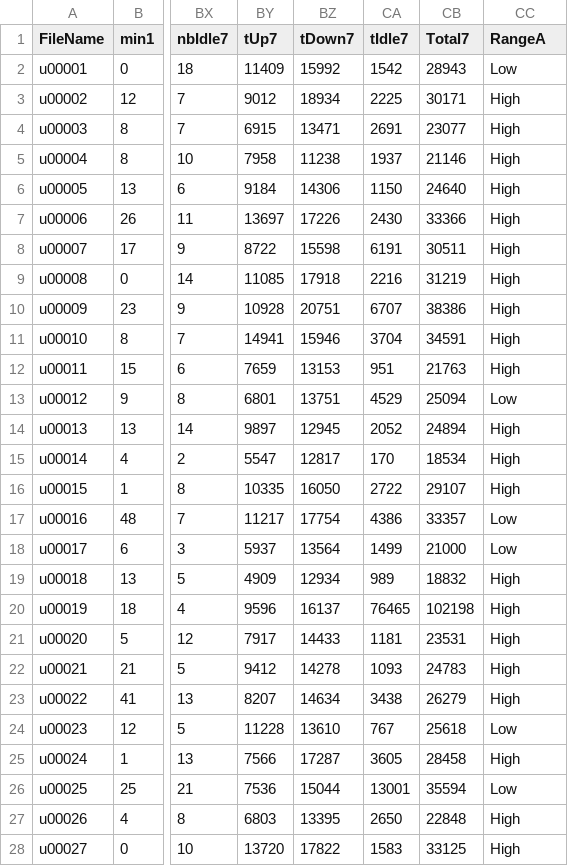
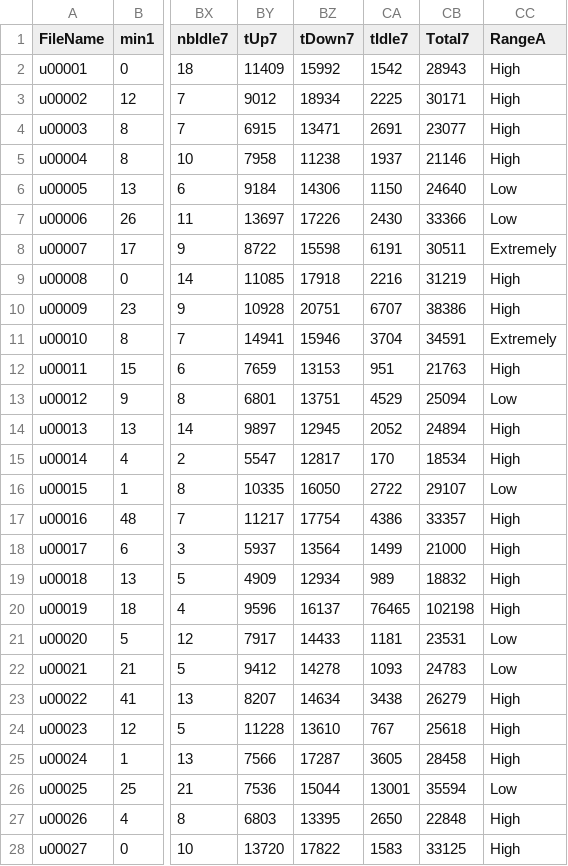
Before and after one commit to spagnuolocarmine/spagnuolocarmine.github.io, a CSV file: assets/files/range_a_hl.csv, drawn as a sheet; only a part is shown, gaps mark what is left out; the diff covers the shown part only; the diff names each change by its address in the sheet, - before the commit and + after, or states it on an @@ line.

```diff
--- a/assets/files/range_a_hl.csv
+++ b/assets/files/range_a_hl.csv
-CC2 (RangeA): Low
+CC2 (RangeA): High
-CC6:CC7 (RangeA): High
+CC6:CC7 (RangeA): Low
-CC8 (RangeA): High
+CC8 (RangeA): Extremely
-CC11 (RangeA): High
+CC11 (RangeA): Extremely
-CC16 (RangeA): High
+CC16 (RangeA): Low
-CC17:CC18 (RangeA): Low
+CC17:CC18 (RangeA): High
-CC21:CC22 (RangeA): High
+CC21:CC22 (RangeA): Low
-CC24 (RangeA): Low
+CC24 (RangeA): High
```
Also changed, not shown: 81 edited cells elsewhere in this file, assets/files/range_s_hl.csv.
